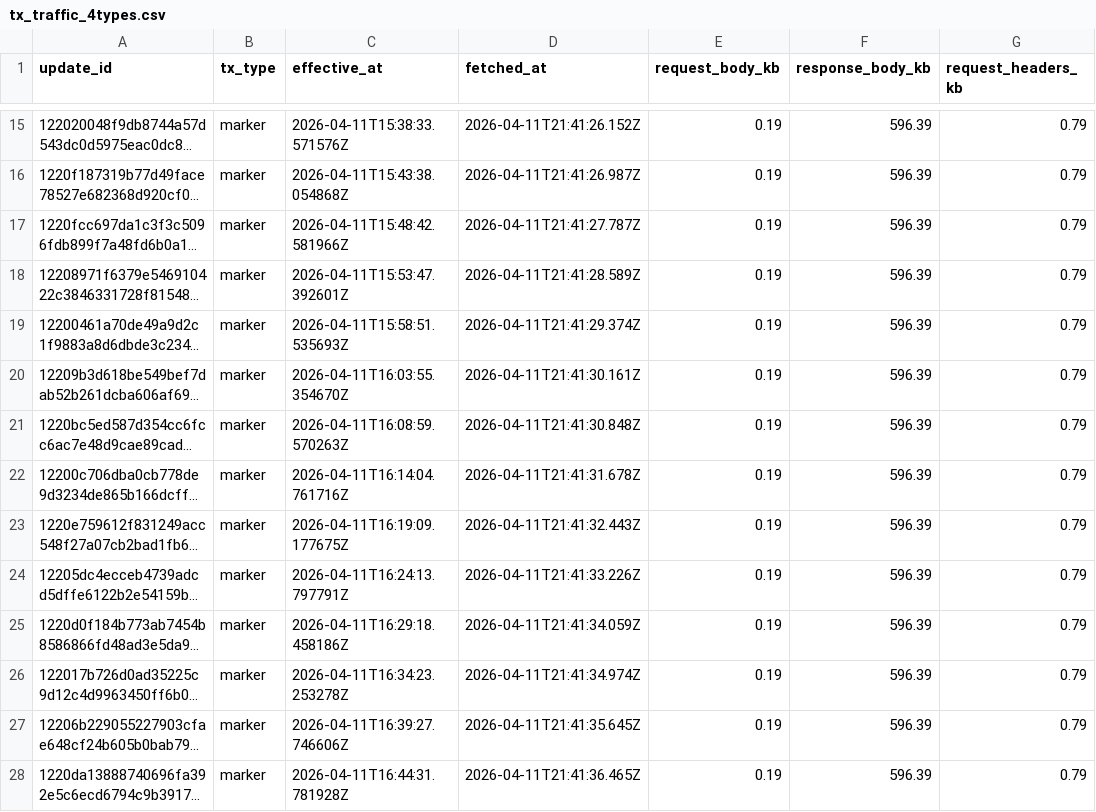
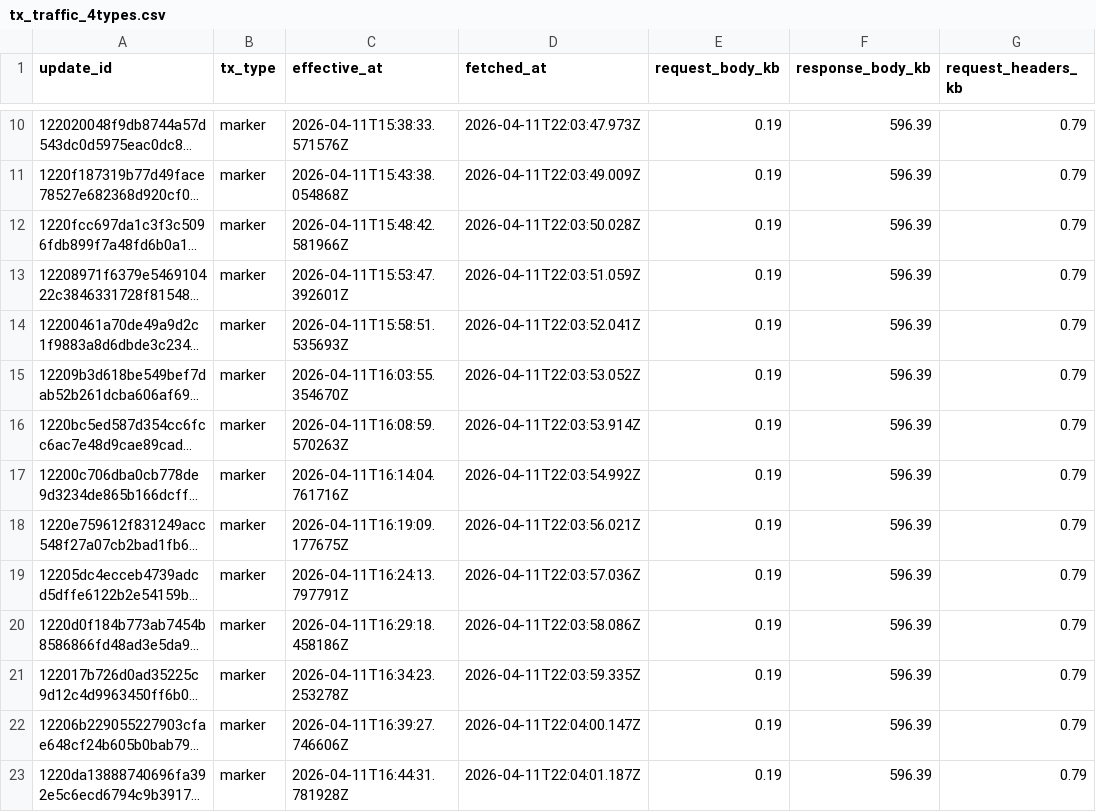
Before and after one commit to ipsita4/validator-traffic-tools, a CSV file: docs/tx_traffic_4types.csv, drawn as a sheet; only a part is shown, gaps mark what is left out; long unchanged cells end in …; addresses are those after the commit; the diff covers the shown part only; the diff names each change by its address in the sheet, - before the commit and + after, or states it on an @@ line.

```diff
--- a/docs/tx_traffic_4types.csv
+++ b/docs/tx_traffic_4types.csv
-D10 (fetched_at): 2026-04-11T21:41:26.152Z
+D10 (fetched_at): 2026-04-11T22:03:47.973Z
-D11 (fetched_at): 2026-04-11T21:41:26.987Z
+D11 (fetched_at): 2026-04-11T22:03:49.009Z
-D12 (fetched_at): 2026-04-11T21:41:27.787Z
+D12 (fetched_at): 2026-04-11T22:03:50.028Z
-D13 (fetched_at): 2026-04-11T21:41:28.589Z
+D13 (fetched_at): 2026-04-11T22:03:51.059Z
-D14 (fetched_at): 2026-04-11T21:41:29.374Z
+D14 (fetched_at): 2026-04-11T22:03:52.041Z
-D15 (fetched_at): 2026-04-11T21:41:30.161Z
+D15 (fetched_at): 2026-04-11T22:03:53.052Z
-D16 (fetched_at): 2026-04-11T21:41:30.848Z
+D16 (fetched_at): 2026-04-11T22:03:53.914Z
-D17 (fetched_at): 2026-04-11T21:41:31.678Z
+D17 (fetched_at): 2026-04-11T22:03:54.992Z
-D18 (fetched_at): 2026-04-11T21:41:32.443Z
+D18 (fetched_at): 2026-04-11T22:03:56.021Z
-D19 (fetched_at): 2026-04-11T21:41:33.226Z
+D19 (fetched_at): 2026-04-11T22:03:57.036Z
-D20 (fetched_at): 2026-04-11T21:41:34.059Z
+D20 (fetched_at): 2026-04-11T22:03:58.086Z
-D21 (fetched_at): 2026-04-11T21:41:34.974Z
+D21 (fetched_at): 2026-04-11T22:03:59.335Z
-D22 (fetched_at): 2026-04-11T21:41:35.645Z
+D22 (fetched_at): 2026-04-11T22:04:00.147Z
-D23 (fetched_at): 2026-04-11T21:41:36.465Z
+D23 (fetched_at): 2026-04-11T22:04:01.187Z
```
Also changed, not shown: 4 added rows, 5 removed rows and 66 edited cells elsewhere in this file, docs/tx_kb_data.csv, docs/tx_traffic.csv, 3 other files.
